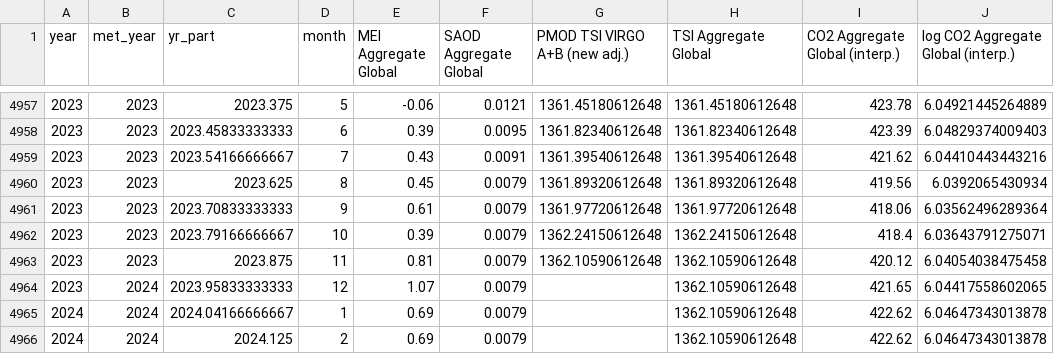
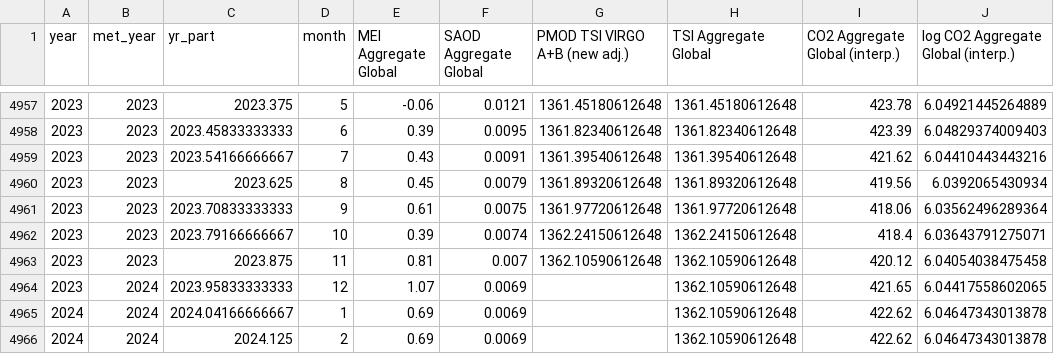
Before and after one commit to priscian/climeseries, a CSV file: inst/extdata/latest/global-exogenous-variables+co2_latest.csv, drawn as a sheet; only a part is shown, gaps mark what is left out; the diff names each change by its address in the sheet, - before the commit and + after, or states it on an @@ line.

Commit message:
Data update.

```diff
--- a/inst/extdata/latest/global-exogenous-variables+co2_latest.csv
+++ b/inst/extdata/latest/global-exogenous-variables+co2_latest.csv
-F4961 (SAOD Aggregate Global): 0.0079
+F4961 (SAOD Aggregate Global): 0.0075
-F4962 (SAOD Aggregate Global): 0.0079
+F4962 (SAOD Aggregate Global): 0.0074
-F4963 (SAOD Aggregate Global): 0.0079
+F4963 (SAOD Aggregate Global): 0.007
-F4964:F4966 (SAOD Aggregate Global): 0.0079
+F4964:F4966 (SAOD Aggregate Global): 0.0069
```
Also changed, not shown: 28 other files.
